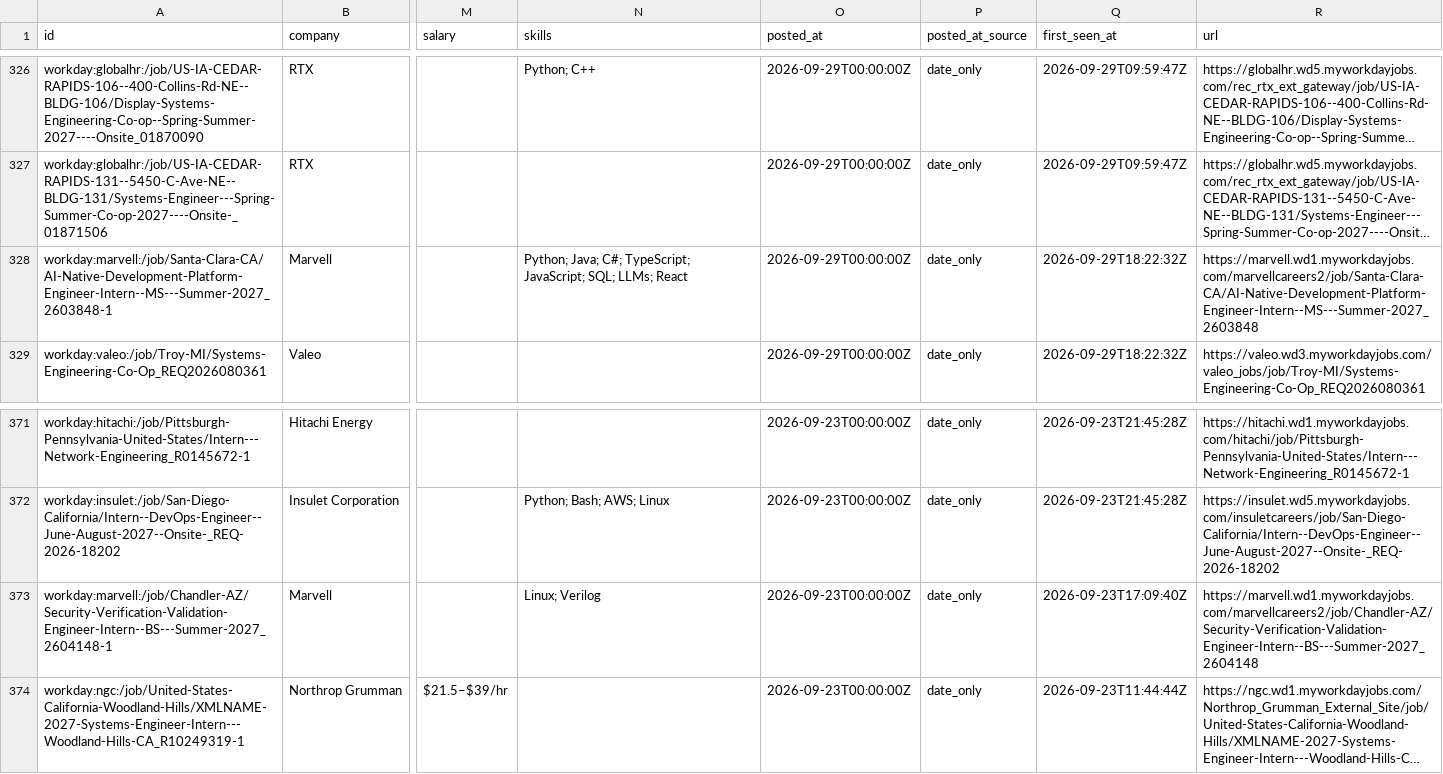
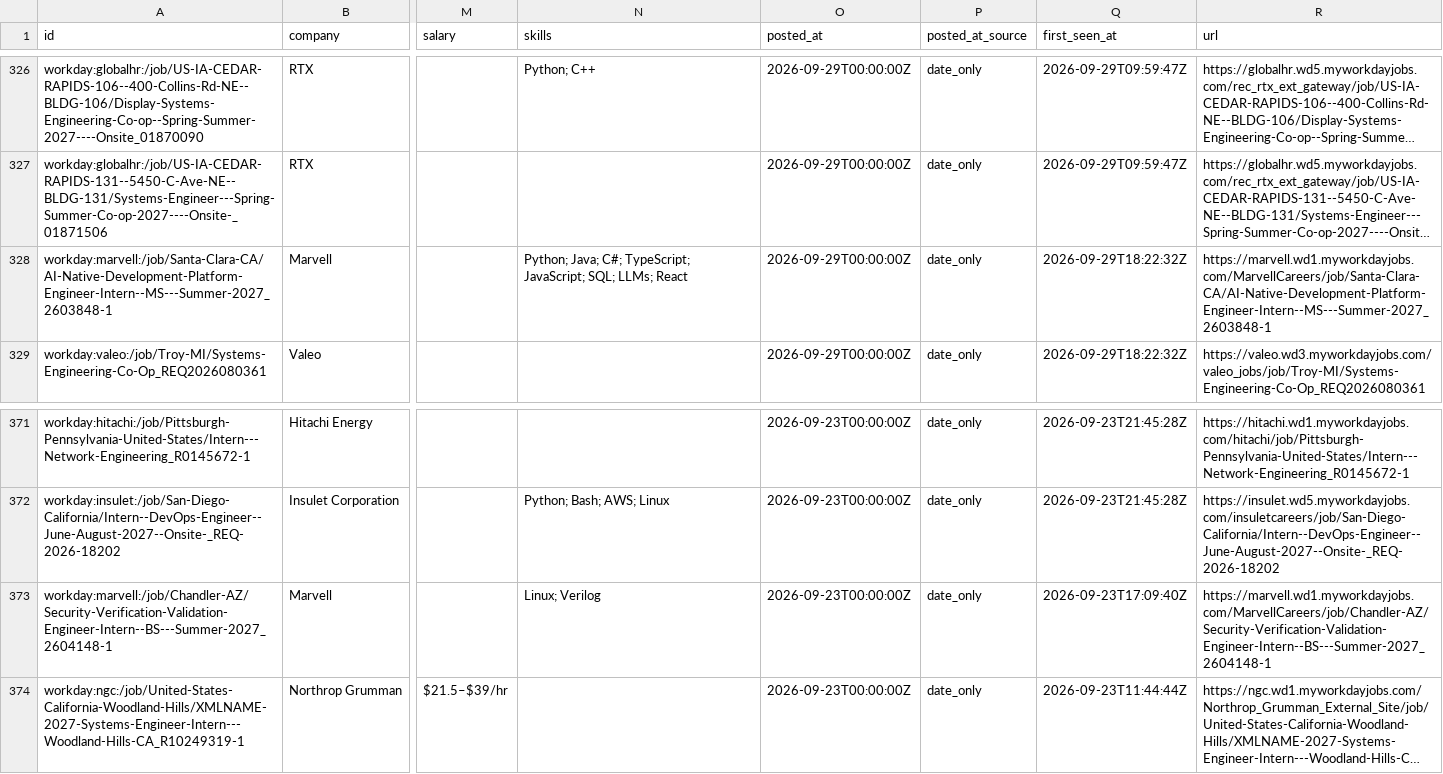
Before and after one commit to gregpierre/secnet-internships, a CSV file: data/internships.csv, drawn as a sheet; only a part is shown, gaps mark what is left out; long unchanged cells end in …; the diff names each change by its address in the sheet, - before the commit and + after, or states it on an @@ line.

```diff
--- a/data/internships.csv
+++ b/data/internships.csv
-R328 (url): https://marvell.wd1.myworkdayjobs.com/marvellcareers2/job/Santa-Clara-CA/AI-Native-Development-Platform-Engineer-Intern--MS---Summer-2027_2603848
+R328 (url): https://marvell.wd1.myworkdayjobs.com/MarvellCareers/job/Santa-Clara-CA/AI-Native-Development-Platform-Engineer-Intern--MS---Summer-2027_2603848-1
-R373 (url): https://marvell.wd1.myworkdayjobs.com/marvellcareers2/job/Chandler-AZ/Security-Verification-Validation-Engineer-Intern--BS---Summer-2027_2604148
+R373 (url): https://marvell.wd1.myworkdayjobs.com/MarvellCareers/job/Chandler-AZ/Security-Verification-Validation-Engineer-Intern--BS---Summer-2027_2604148-1
```
Also changed, not shown: docs/internships.csv, 12 other files.
